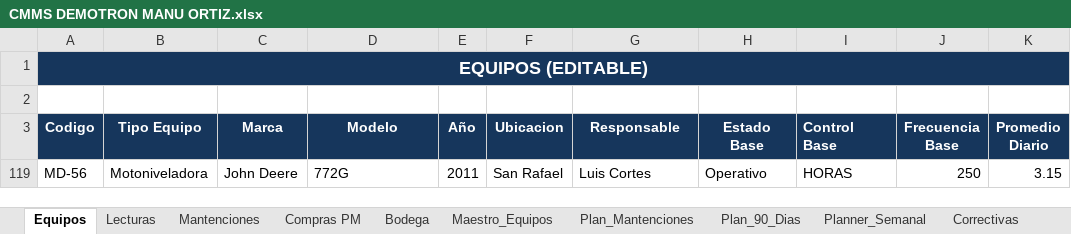
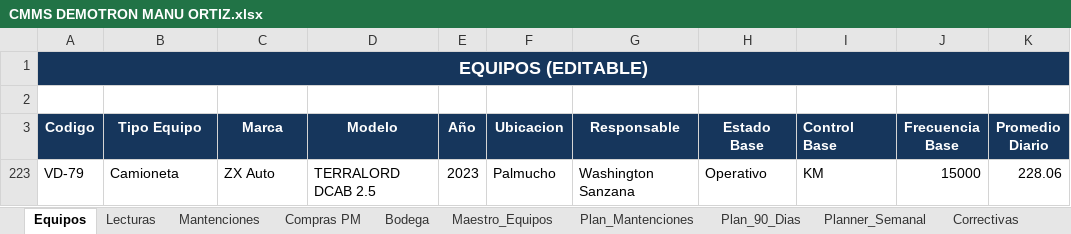
Before and after one commit to manuelortizortiz/cmms-demotron, an Excel workbook: CMMS DEMOTRON MANU ORTIZ.xlsx, sheet Equipos, drawn as a sheet; values as stored, in another font and other column widths than the file's, no borders; table styles not drawn; removed rows and columns are numbered as before the commit, all else as after; the diff names each change by its address in the sheet, - before the commit and + after, or states it on an @@ line.

```diff
--- a/CMMS DEMOTRON MANU ORTIZ.xlsx (sheet Equipos)
+++ b/CMMS DEMOTRON MANU ORTIZ.xlsx (sheet Equipos)
@@ row 119 hidden: MD-56 | Motoniveladora | John Deere | 772G | 2011 | San Rafael | Luis Cortes | Operativo | HORAS | 250 | 3.15 @@
@@ row 223 unhidden: VD-79 | Camioneta | ZX Auto | TERRALORD DCAB 2.5 | 2023 | Palmucho | Washington Sanzana | Operativo | KM | 15000 | 228.06 @@
```
Also changed, not shown: sheet Correctivas, sheet Maestro_Equipos, sheet Mantenciones, sheet Plan_Mantenciones, sheet Plan_90_Dias, sheet Lecturas, 2 more sheets, formulas that keep their value, hidden cells.
